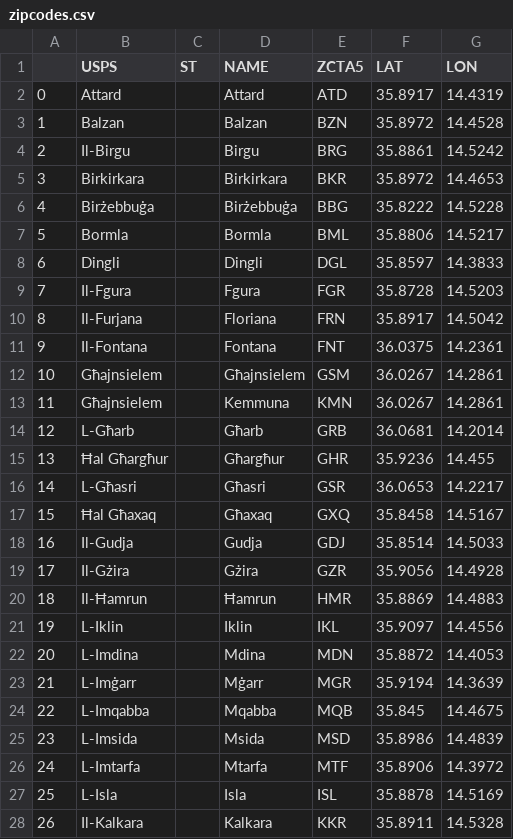
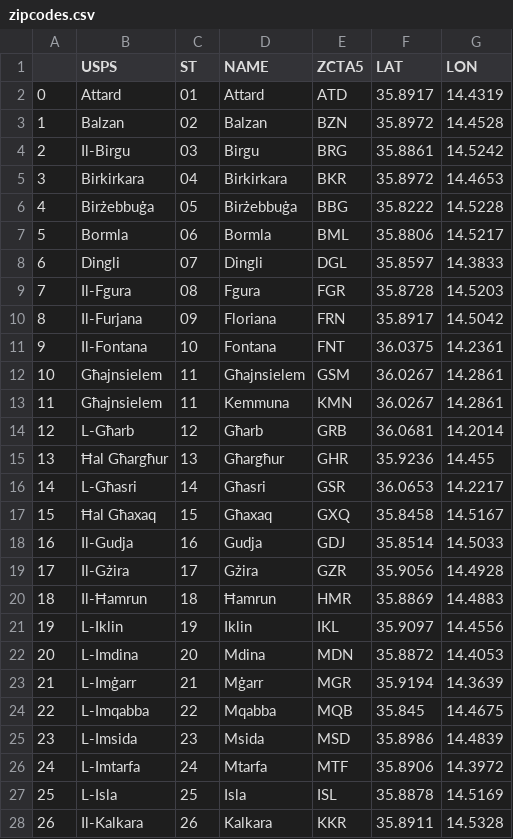
Before and after one commit to science-automation/synthea-international, a CSV file: mt/src/main/resources/geography/zipcodes.csv, drawn as a sheet; only a part is shown; the diff covers the shown part only.

```diff
--- a/mt/src/main/resources/geography/zipcodes.csv
+++ b/mt/src/main/resources/geography/zipcodes.csv
@@ -1,28 +1,28 @@
 ,USPS,ST,NAME,ZCTA5,LAT,LON
-0,Attard,,Attard,ATD,35.8917,14.4319
-1,Balzan,,Balzan,BZN,35.8972,14.4528
-2,Il-Birgu,,Birgu,BRG,35.8861,14.5242
-3,Birkirkara,,Birkirkara,BKR,35.8972,14.4653
-4,Birżebbuġa,,Birżebbuġa,BBG,35.8222,14.5228
-5,Bormla,,Bormla,BML,35.8806,14.5217
-6,Dingli,,Dingli,DGL,35.8597,14.3833
-7,Il-Fgura,,Fgura,FGR,35.8728,14.5203
-8,Il-Furjana,,Floriana,FRN,35.8917,14.5042
-9,Il-Fontana,,Fontana,FNT,36.0375,14.2361
-10,Għajnsielem,,Għajnsielem,GSM,36.0267,14.2861
-11,Għajnsielem,,Kemmuna,KMN,36.0267,14.2861
-12,L-Għarb,,Għarb,GRB,36.0681,14.2014
-13,Ħal Għargħur,,Għargħur,GHR,35.9236,14.455
-14,L-Għasri,,Għasri,GSR,36.0653,14.2217
-15,Ħal Għaxaq,,Għaxaq,GXQ,35.8458,14.5167
-16,Il-Gudja,,Gudja,GDJ,35.8514,14.5033
-17,Il-Gżira,,Gżira,GZR,35.9056,14.4928
-18,Il-Ħamrun,,Ħamrun,HMR,35.8869,14.4883
-19,L-Iklin,,Iklin,IKL,35.9097,14.4556
-20,L-Imdina,,Mdina,MDN,35.8872,14.4053
-21,L-Imġarr,,Mġarr,MGR,35.9194,14.3639
-22,L-Imqabba,,Mqabba,MQB,35.845,14.4675
-23,L-Imsida,,Msida,MSD,35.8986,14.4839
-24,L-Imtarfa,,Mtarfa,MTF,35.8906,14.3972
-25,L-Isla,,Isla,ISL,35.8878,14.5169
-26,Il-Kalkara,,Kalkara,KKR,35.8911,14.5328
+0,Attard,01,Attard,ATD,35.8917,14.4319
+1,Balzan,02,Balzan,BZN,35.8972,14.4528
+2,Il-Birgu,03,Birgu,BRG,35.8861,14.5242
+3,Birkirkara,04,Birkirkara,BKR,35.8972,14.4653
+4,Birżebbuġa,05,Birżebbuġa,BBG,35.8222,14.5228
+5,Bormla,06,Bormla,BML,35.8806,14.5217
+6,Dingli,07,Dingli,DGL,35.8597,14.3833
+7,Il-Fgura,08,Fgura,FGR,35.8728,14.5203
+8,Il-Furjana,09,Floriana,FRN,35.8917,14.5042
+9,Il-Fontana,10,Fontana,FNT,36.0375,14.2361
+10,Għajnsielem,11,Għajnsielem,GSM,36.0267,14.2861
+11,Għajnsielem,11,Kemmuna,KMN,36.0267,14.2861
+12,L-Għarb,12,Għarb,GRB,36.0681,14.2014
+13,Ħal Għargħur,13,Għargħur,GHR,35.9236,14.455
+14,L-Għasri,14,Għasri,GSR,36.0653,14.2217
+15,Ħal Għaxaq,15,Għaxaq,GXQ,35.8458,14.5167
+16,Il-Gudja,16,Gudja,GDJ,35.8514,14.5033
+17,Il-Gżira,17,Gżira,GZR,35.9056,14.4928
+18,Il-Ħamrun,18,Ħamrun,HMR,35.8869,14.4883
+19,L-Iklin,19,Iklin,IKL,35.9097,14.4556
+20,L-Imdina,20,Mdina,MDN,35.8872,14.4053
+21,L-Imġarr,21,Mġarr,MGR,35.9194,14.3639
+22,L-Imqabba,22,Mqabba,MQB,35.845,14.4675
+23,L-Imsida,23,Msida,MSD,35.8986,14.4839
+24,L-Imtarfa,24,Mtarfa,MTF,35.8906,14.3972
+25,L-Isla,25,Isla,ISL,35.8878,14.5169
+26,Il-Kalkara,26,Kalkara,KKR,35.8911,14.5328
```
Also changed, not shown: 51 edited cells elsewhere in this file, dk/src/main/resources/geography/zipcodes.csv, 21 other files.
